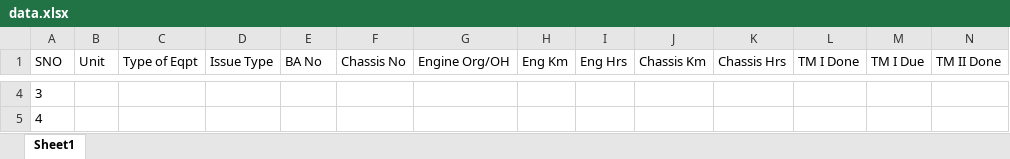
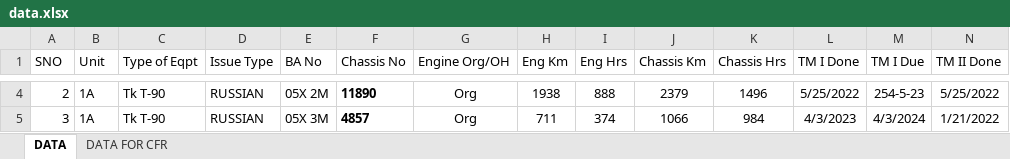
Before and after one commit to ng2000/army-tanks, an Excel workbook: data.xlsx, sheet DATA, drawn as a sheet; only a part is shown, gaps mark what is left out; values as stored, in another font and other column widths than the file's, no borders; the diff covers the shown part only; the diff names each change by its address in the sheet, - before the commit and + after, or states it on an @@ line.

Commit message:
User experience and data integration

```diff
--- a/data.xlsx (sheet DATA)
+++ b/data.xlsx (sheet DATA)
-sheet tab: Sheet1
+sheet tab: DATA
+sheet tab: DATA FOR CFR
@@ column A (SNO) renumbered between rows 3 and 23 @@
-B4:B5 (Unit): (empty)
+B4:B5 (Unit): 1A
-C4:C5 (Type of Eqpt): (empty)
+C4:C5 (Type of Eqpt): Tk T-90
-D4:D5 (Issue Type): (empty)
+D4:D5 (Issue Type): RUSSIAN
-E4 (BA No): (empty)
+E4 (BA No): 05X 2M
-F4 (Chassis No): (empty)
+F4 (Chassis No): 11890
-G4:G5 (Engine Org/OH): (empty)
+G4:G5 (Engine Org/OH): Org
-H4 (Eng Km): (empty)
+H4 (Eng Km): 1938
-I4 (Eng Hrs): (empty)
+I4 (Eng Hrs): 888
-J4 (Chassis Km): (empty)
+J4 (Chassis Km): 2379
-K4 (Chassis Hrs): (empty)
+K4 (Chassis Hrs): 1496
-L4 (TM I Done): (empty)
+L4 (TM I Done): 5/25/2022
-M4 (TM I Due): (empty)
+M4 (TM I Due): 254-5-23
-N4 (TM II Done): (empty)
+N4 (TM II Done): 5/25/2022
-E5 (BA No): (empty)
+E5 (BA No): 05X 3M
-F5 (Chassis No): (empty)
+F5 (Chassis No): 4857
-H5 (Eng Km): (empty)
+H5 (Eng Km): 711
-I5 (Eng Hrs): (empty)
+I5 (Eng Hrs): 374
-J5 (Chassis Km): (empty)
+J5 (Chassis Km): 1066
-K5 (Chassis Hrs): (empty)
+K5 (Chassis Hrs): 984
-L5 (TM I Done): (empty)
+L5 (TM I Done): 4/3/2023
-M5 (TM I Due): (empty)
+M5 (TM I Due): 4/3/2024
-N5 (TM II Done): (empty)
+N5 (TM II Done): 1/21/2022
```
Also changed, not shown: 63 added rows, 3 removed rows, 486 edited cells and cell formats elsewhere in this sheet, 15 other files.
